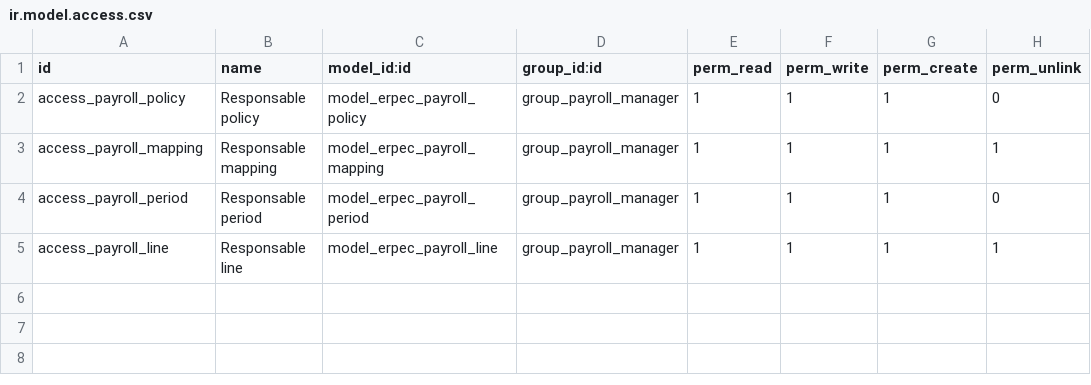
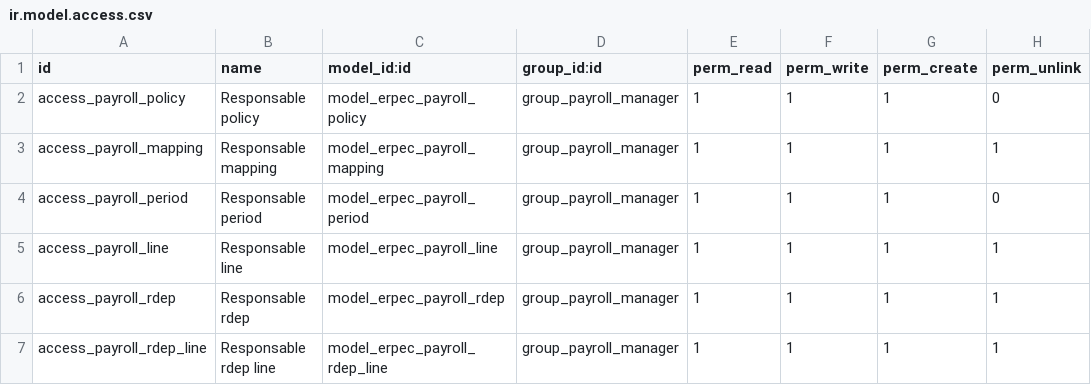
Before and after one commit to SINKRONET-SAS/erp-ec, a CSV file: addons/erpec_payroll/ir.model.access.csv, drawn as a sheet; the diff names each change by its address in the sheet, - before the commit and + after, or states it on an @@ line.

```diff
--- a/addons/erpec_payroll/ir.model.access.csv
+++ b/addons/erpec_payroll/ir.model.access.csv
+row 6: access_payroll_rdep | Responsable rdep | model_erpec_payroll_rdep | group_payroll_manager | 1 | 1 | 1 | 1
+row 7: access_payroll_rdep_line | Responsable rdep line | model_erpec_payroll_rdep_line | group_payroll_manager | 1 | 1 | 1 | 1
```
Also changed, not shown: 13 other files.
